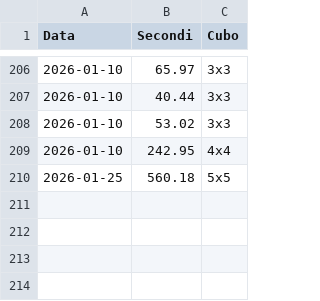
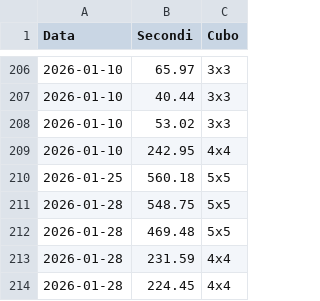
Before and after one commit to gl-alaimo/Timer_cubo_di_Rubik, a CSV file: database.csv, drawn as a sheet; only a part is shown, gaps mark what is left out; the diff names each change by its address in the sheet, - before the commit and + after, or states it on an @@ line.

Commit message:
Aggiunta risoluzioni al database

```diff
--- a/database.csv
+++ b/database.csv
+row 211: 2026-01-28 | 548.75 | 5x5
+row 212: 2026-01-28 | 469.48 | 5x5
+row 213: 2026-01-28 | 231.59 | 4x4
+row 214: 2026-01-28 | 224.45 | 4x4
```
